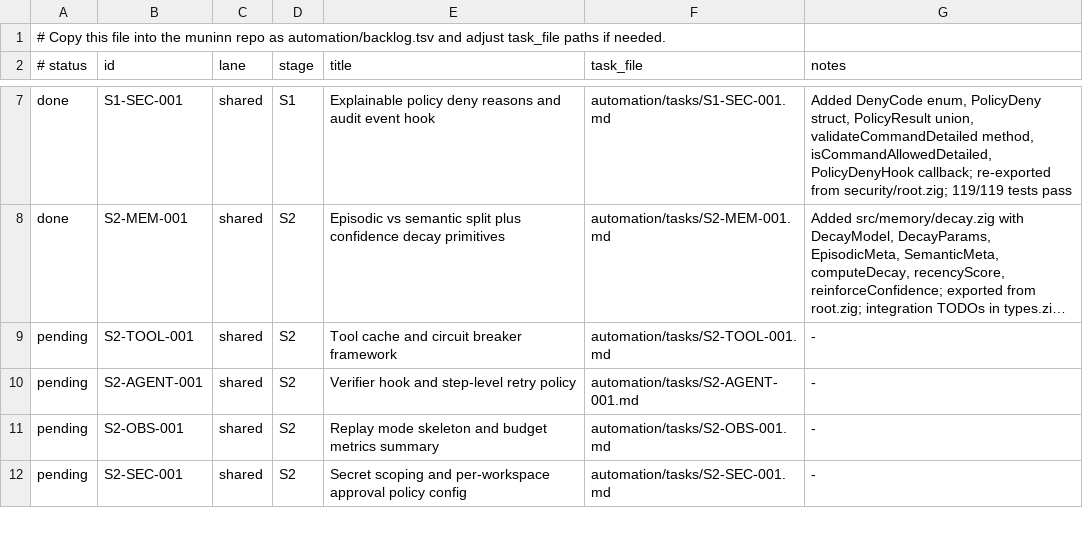
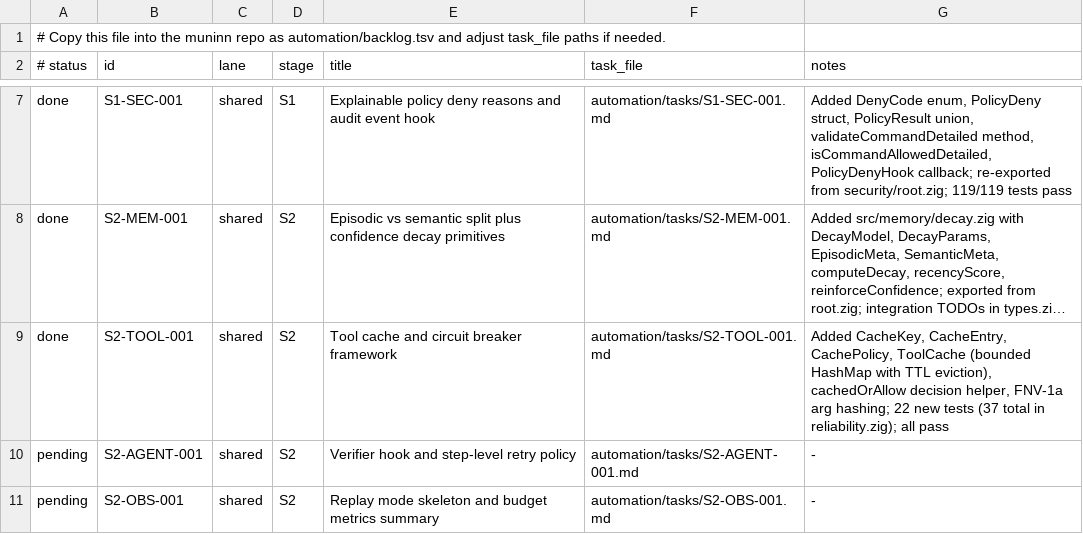
Before and after one commit to Iormungand21/muninn, a TSV file: automation/backlog.tsv, drawn as a sheet; only a part is shown, gaps mark what is left out; the shorter side is filled out with more unchanged rows; long unchanged cells end in …; the diff names each change by its address in the sheet, - before the commit and + after, or states it on an @@ line.

```diff
--- a/automation/backlog.tsv
+++ b/automation/backlog.tsv
-A9 (# status): pending
+A9 (# status): done
-G9 (notes): -
+G9 (notes): Added CacheKey, CacheEntry, CachePolicy, ToolCache (bounded HashMap with TTL eviction), cachedOrAllow decision helper, FNV-1a arg hashing; 22 new tests (37 total in reliability.zig); all pass
```
Also changed, not shown: 1 other file.
